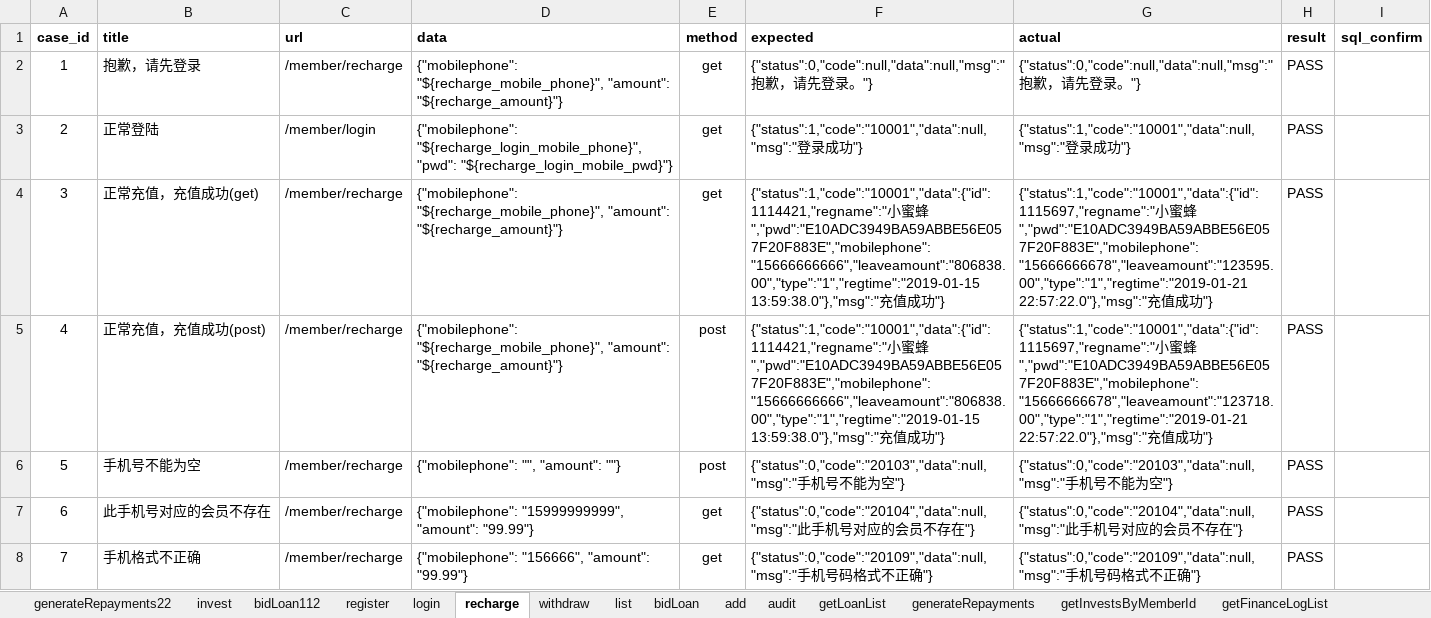
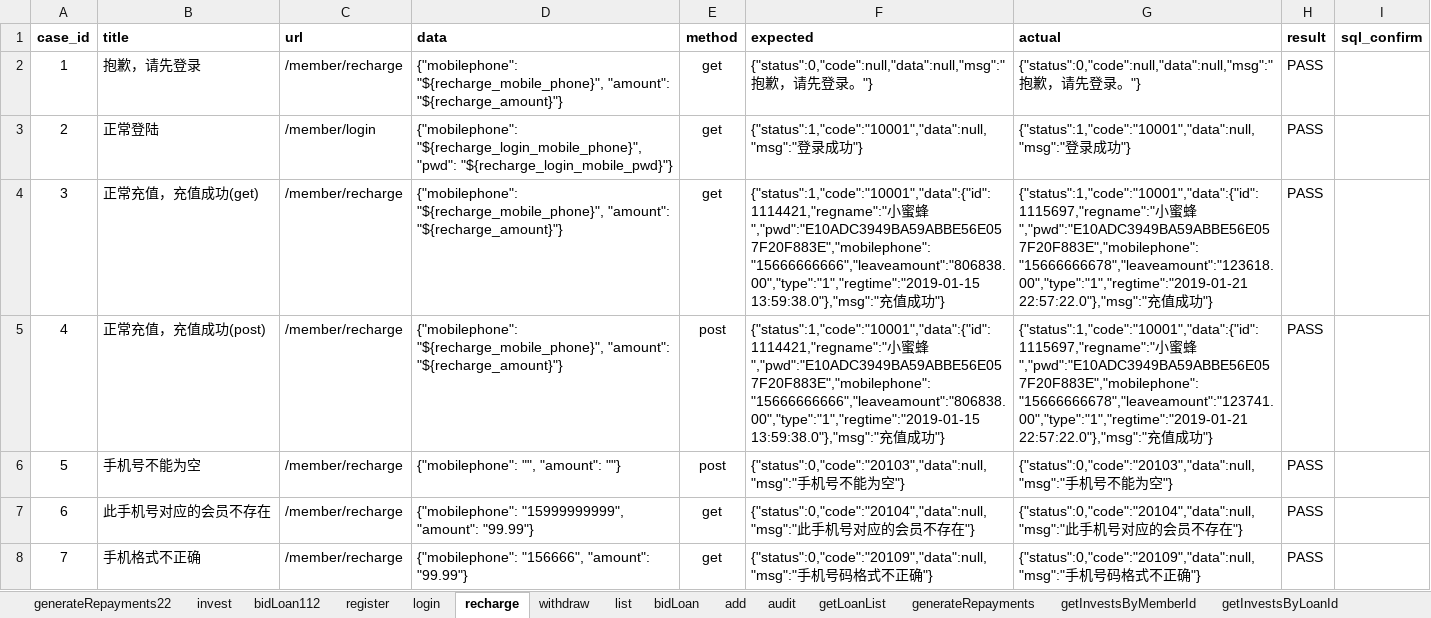
Before and after one commit to adou12138/python13-api-test, an Excel workbook: datas/luckytest.xlsx, sheet recharge, drawn as a sheet; only a part is shown; values as stored, in another font and other column widths than the file's, no borders; the diff names each change by its address in the sheet, - before the commit and + after, or states it on an @@ line.

```diff
--- a/datas/luckytest.xlsx (sheet recharge)
+++ b/datas/luckytest.xlsx (sheet recharge)
+sheet tab: getInvestsByLoanId
-G4 (actual): …蜜蜂","pwd":"E10ADC3949BA59ABBE56E057F20F883E","mobilephone":"15666666678","leaveamount":"123595.00","type":"1","regtime":"2019-01-21 22:57:22.0"},"msg":"充…
+G4 (actual): …蜜蜂","pwd":"E10ADC3949BA59ABBE56E057F20F883E","mobilephone":"15666666678","leaveamount":"123618.00","type":"1","regtime":"2019-01-21 22:57:22.0"},"msg":"充…
-G5 (actual): …蜜蜂","pwd":"E10ADC3949BA59ABBE56E057F20F883E","mobilephone":"15666666678","leaveamount":"123718.00","type":"1","regtime":"2019-01-21 22:57:22.0"},"msg":"充…
+G5 (actual): …蜜蜂","pwd":"E10ADC3949BA59ABBE56E057F20F883E","mobilephone":"15666666678","leaveamount":"123741.00","type":"1","regtime":"2019-01-21 22:57:22.0"},"msg":"充…
```
Also changed, not shown: sheet getFinanceLogList, sheet register, sheet generateRepayments, sheet withdraw, sheet add, 6 other files.
